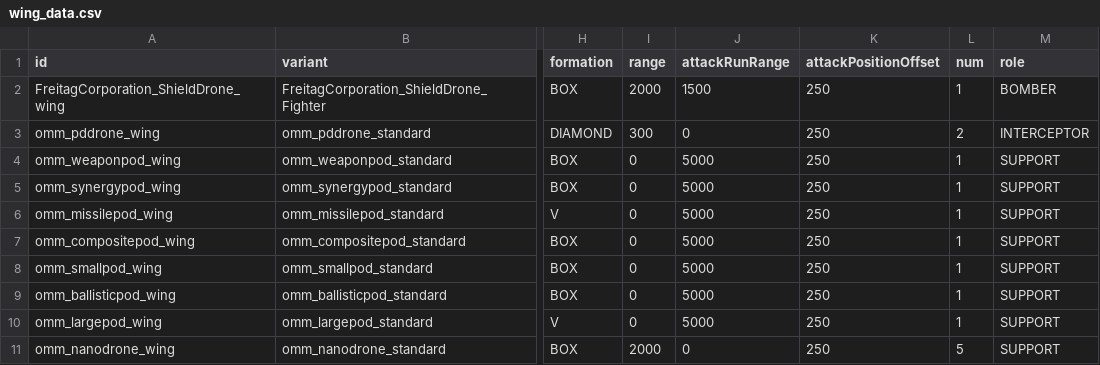
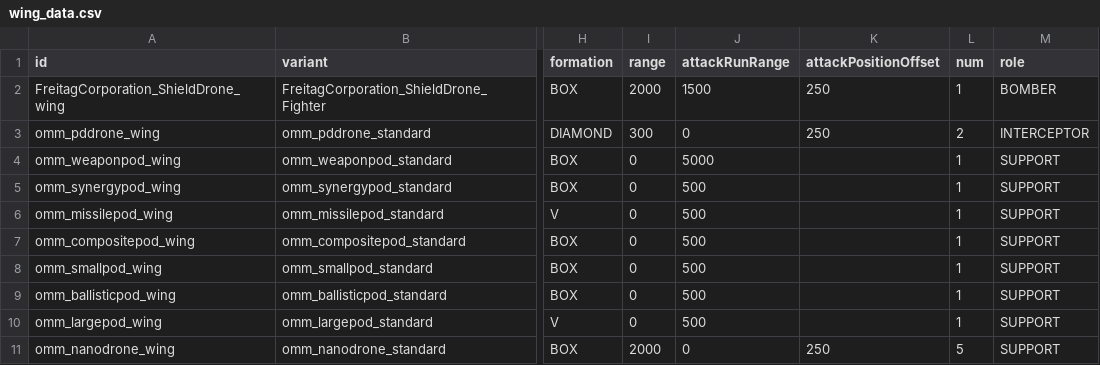
Before and after one commit to Tecrys/OrbitalManipilation-Maintenance, a CSV file: data/hulls/wing_data.csv, drawn as a sheet; only a part is shown, gaps mark what is left out; the diff names each change by its address in the sheet, - before the commit and + after, or states it on an @@ line.

```diff
--- a/data/hulls/wing_data.csv
+++ b/data/hulls/wing_data.csv
-K4:K10 (attackPositionOffset): 250
+K4:K10 (attackPositionOffset): (empty)
-J5:J10 (attackRunRange): 5000
+J5:J10 (attackRunRange): 500
```
Also changed, not shown: data/hullmods/hull_mods.csv, data/hulls/ship_data.csv, 32 other files.
